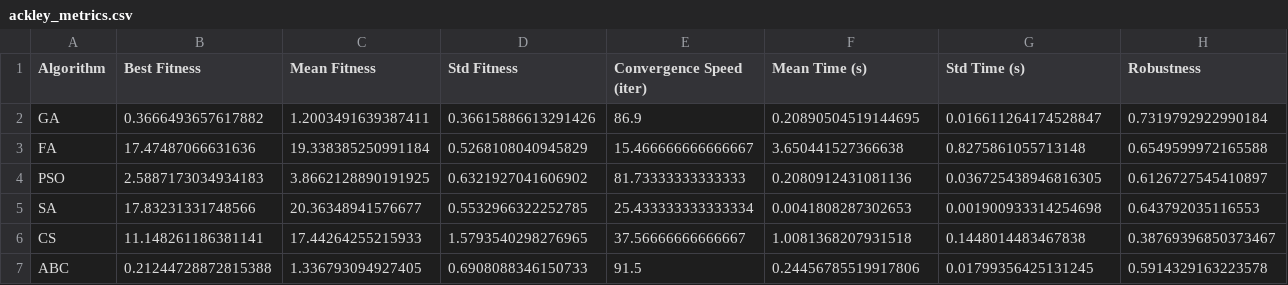
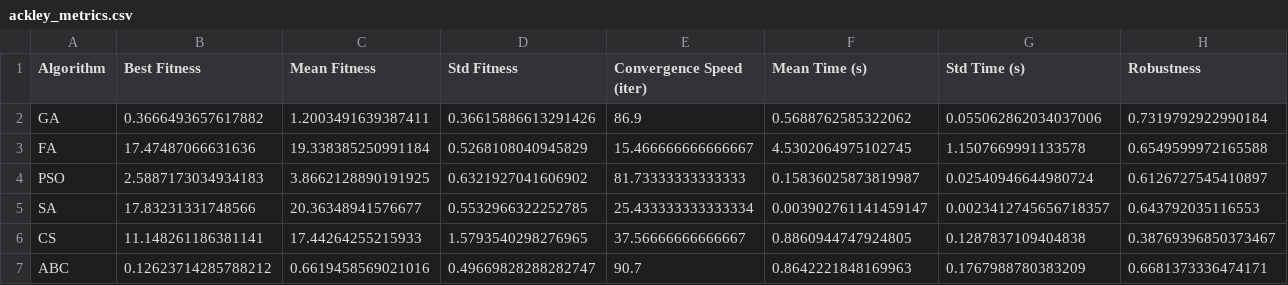
Before and after one commit to gracebml/swarm-algorithms, a CSV file: results/continuous/performance/ackley_metrics.csv, drawn as a sheet.

```diff
--- a/results/continuous/performance/ackley_metrics.csv
+++ b/results/continuous/performance/ackley_metrics.csv
@@ -1,7 +1,7 @@
 Algorithm,Best Fitness,Mean Fitness,Std Fitness,Convergence Speed (iter),Mean Time (s),Std Time (s),Robustness
-GA,0.3666493657617882,1.2003491639387411,0.36615886613291426,86.9,0.20890504519144695,0.016611264174528847,0.7319792922990184
-FA,17.47487066631636,19.338385250991184,0.5268108040945829,15.466666666666667,3.650441527366638,0.8275861055713148,0.6549599972165588
-PSO,2.5887173034934183,3.8662128890191925,0.6321927041606902,81.73333333333333,0.2080912431081136,0.036725438946816305,0.6126727545410897
-SA,17.83231331748566,20.36348941576677,0.5532966322252785,25.433333333333334,0.0041808287302653,0.001900933314254698,0.643792035116553
-CS,11.148261186381141,17.44264255215933,1.5793540298276965,37.56666666666667,1.0081368207931518,0.1448014483467838,0.38769396850373467
-ABC,0.21244728872815388,1.336793094927405,0.6908088346150733,91.5,0.24456785519917806,0.01799356425131245,0.5914329163223578
+GA,0.3666493657617882,1.2003491639387411,0.36615886613291426,86.9,0.5688762585322062,0.055062862034037006,0.7319792922990184
+FA,17.47487066631636,19.338385250991184,0.5268108040945829,15.466666666666667,4.5302064975102745,1.1507669991133578,0.6549599972165588
+PSO,2.5887173034934183,3.8662128890191925,0.6321927041606902,81.73333333333333,0.15836025873819987,0.02540946644980724,0.6126727545410897
+SA,17.83231331748566,20.36348941576677,0.5532966322252785,25.433333333333334,0.003902761141459147,0.0023412745656718357,0.643792035116553
+CS,11.148261186381141,17.44264255215933,1.5793540298276965,37.56666666666667,0.8860944747924805,0.1287837109404838,0.38769396850373467
+ABC,0.12623714285788212,0.6619458569021016,0.49669828288282747,90.7,0.8642221848169963,0.1767988780383209,0.6681373336474171
```
Also changed, not shown: results/continuous/performance/ackley_scalability.csv, results/continuous/performance/rastrigin_metrics.csv, 27 other files.
